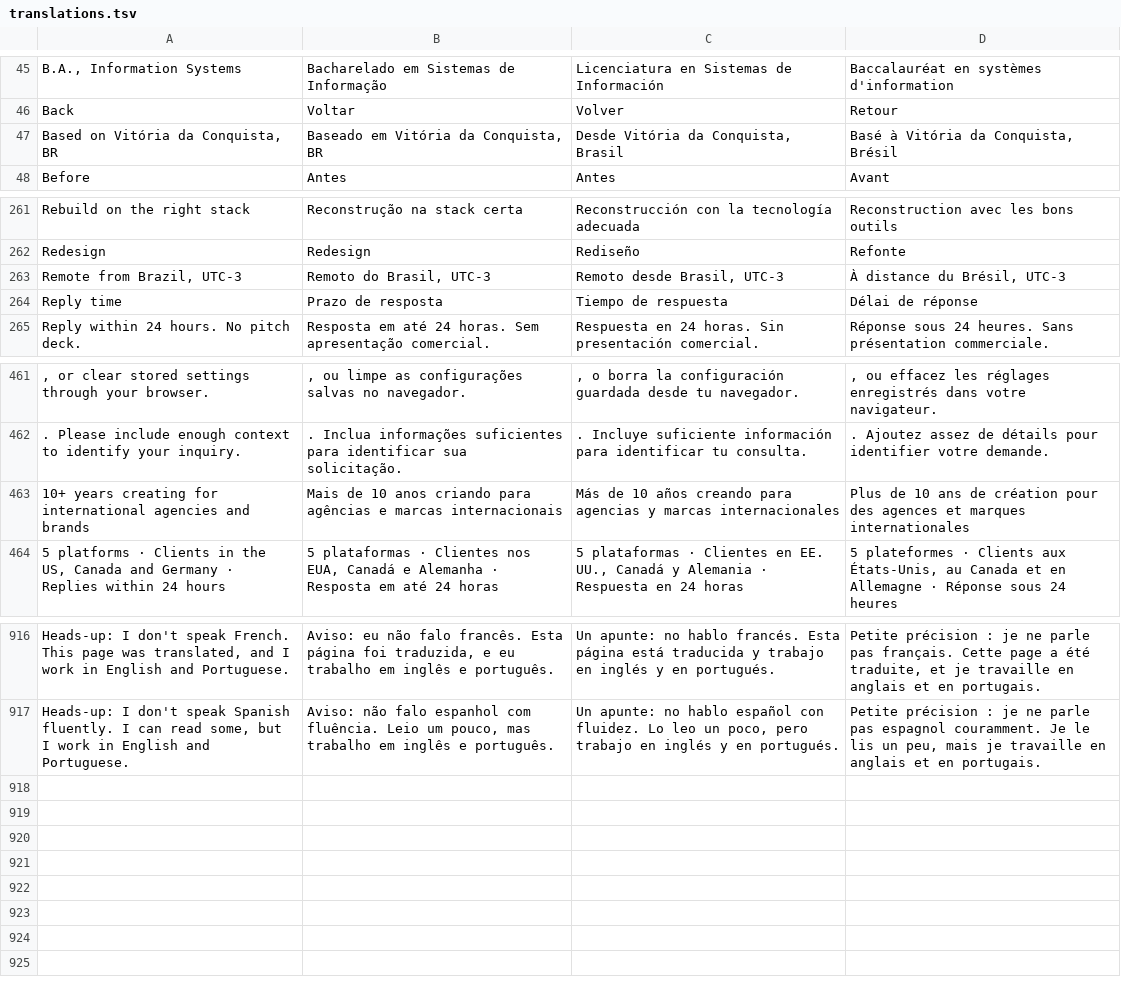
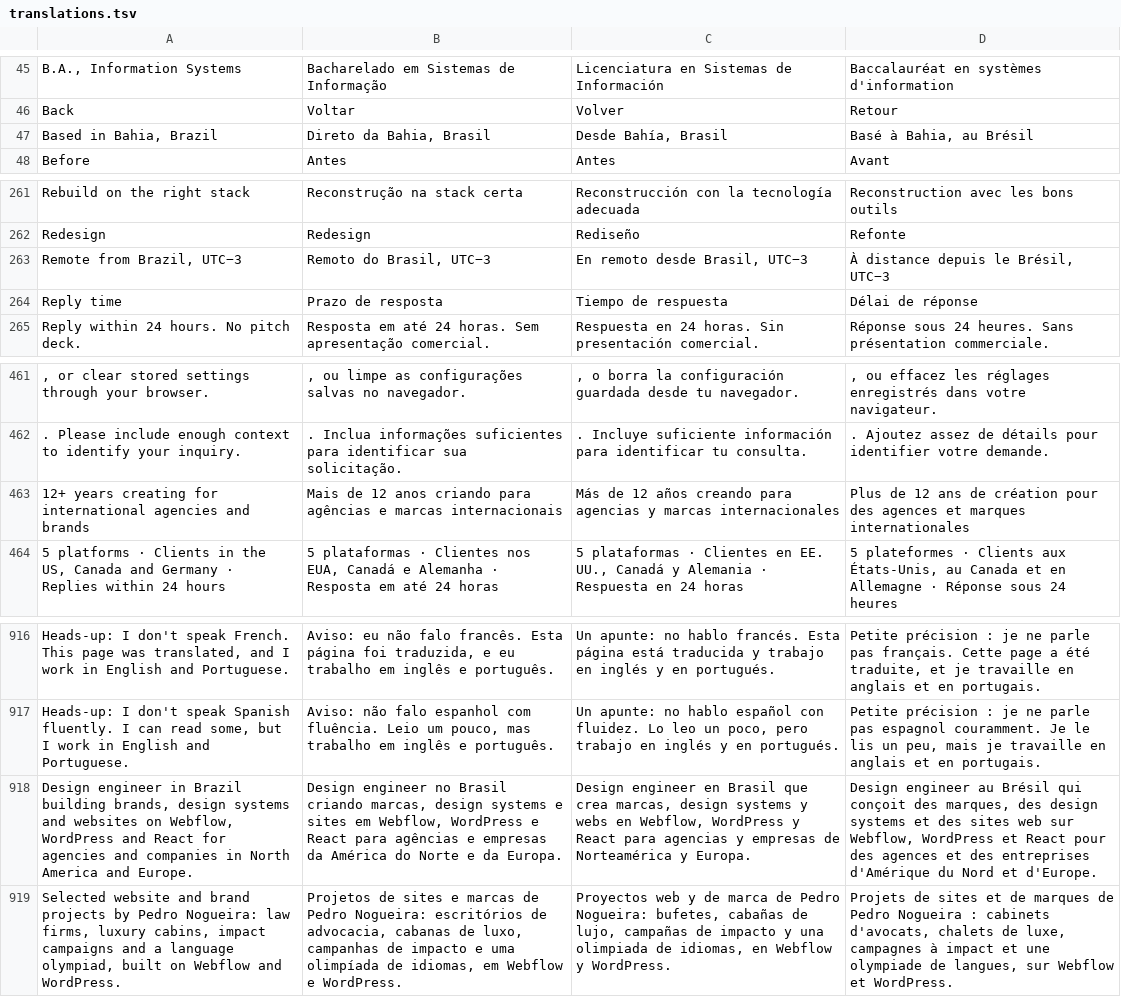
Before and after one commit to pedronogueiranunes/pedronogueiranunes.github.io, a TSV file: src/i18n/translations.tsv, drawn as a sheet; only a part is shown, gaps mark what is left out; removed rows and columns are numbered as before the commit, all else as after; the diff names each change by its address in the sheet, - before the commit and + after, or states it on an @@ line.

```diff
--- a/src/i18n/translations.tsv
+++ b/src/i18n/translations.tsv
-row 47: Based on Vitória da Conquista, BR | Baseado em Vitória da Conquista, BR | Desde Vitória da Conquista, Brasil | Basé à Vitória da Conquista, Brésil
+row 47: Based in Bahia, Brazil | Direto da Bahia, Brasil | Desde Bahía, Brasil | Basé à Bahia, au Brésil
-A263: Remote from Brazil, UTC-3
+A263: Remote from Brazil, UTC−3
-B263: Remoto do Brasil, UTC-3
+B263: Remoto do Brasil, UTC−3
-C263: Remoto desde Brasil, UTC-3
+C263: En remoto desde Brasil, UTC−3
-D263: À distance du Brésil, UTC-3
+D263: À distance depuis le Brésil, UTC−3
-A463: 10+ years creating…
+A463: 12+ years creating…
-B463: Mais de 10 anos criando…
+B463: Mais de 12 anos criando…
-C463: Más de 10 años creando…
+C463: Más de 12 años creando…
-D463: Plus de 10 ans de…
+D463: Plus de 12 ans de…
+row 918: Design engineer in Brazil building brands, design systems and websites on Webflow, WordPress and React for agencies and companies in North America and Europe. | Design engineer no Brasil criando marcas, design systems e sites em Webflow, WordPress e React para agências e empresas da América do Norte e da Europa. | Design engineer en Brasil que crea marcas, design systems y webs en Webflow, WordPress y React para agencias y empresas de Norteamérica y Europa. | Design engineer au Brésil qui conçoit des marques, des design systems et des sites web sur Webflow, WordPress et React pour des agences et des entreprises d'Amérique du Nord et d'Europe.
+row 919: Selected website and brand projects by Pedro Nogueira: law firms, luxury cabins, impact campaigns and a language olympiad, built on Webflow and WordPress. | Projetos de sites e marcas de Pedro Nogueira: escritórios de advocacia, cabanas de luxo, campanhas de impacto e uma olimpíada de idiomas, em Webflow e WordPress. | Proyectos web y de marca de Pedro Nogueira: bufetes, cabañas de lujo, campañas de impacto y una olimpiada de idiomas, en Webflow y WordPress. | Projets de sites et de marques de Pedro Nogueira : cabinets d'avocats, chalets de luxe, campagnes à impact et une olympiade de langues, sur Webflow et WordPress.
```
Also changed, not shown: 23 other files.
